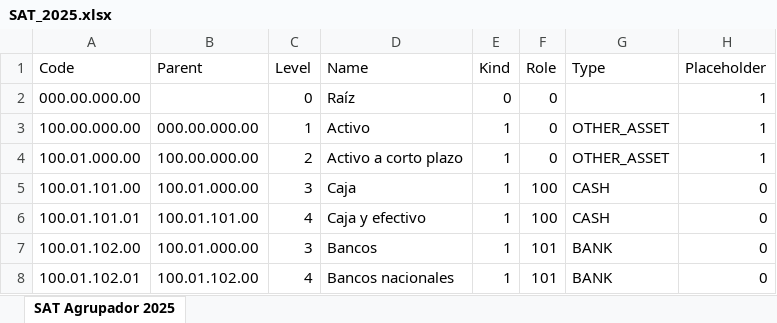
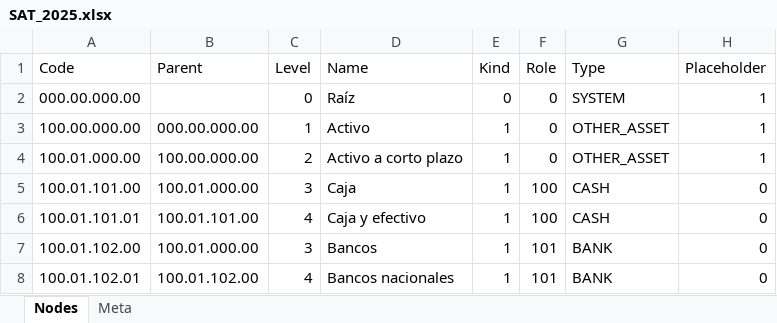
Before and after one commit to leonguevara/MyAccountingBooks_dev, an Excel workbook: Support Files/Accounts/Account Templates/SAT_2025.xlsx, sheet Nodes, drawn as a sheet; only a part is shown; values as stored, in another font and other column widths than the file's, no borders; conditional formats and table styles not drawn; the diff names each change by its address in the sheet, - before the commit and + after, or states it on an @@ line.

```diff
--- a/Support Files/Accounts/Account Templates/SAT_2025.xlsx (sheet Nodes)
+++ b/Support Files/Accounts/Account Templates/SAT_2025.xlsx (sheet Nodes)
-sheet tab: SAT Agrupador 2025
+sheet tab: Nodes
+sheet tab: Meta
-G2 (Type): (empty)
+G2 (Type): SYSTEM
```
Also changed, not shown: Support Files/Accounts/Account Templates/Personales_2026.xlsx, 1 other file.
